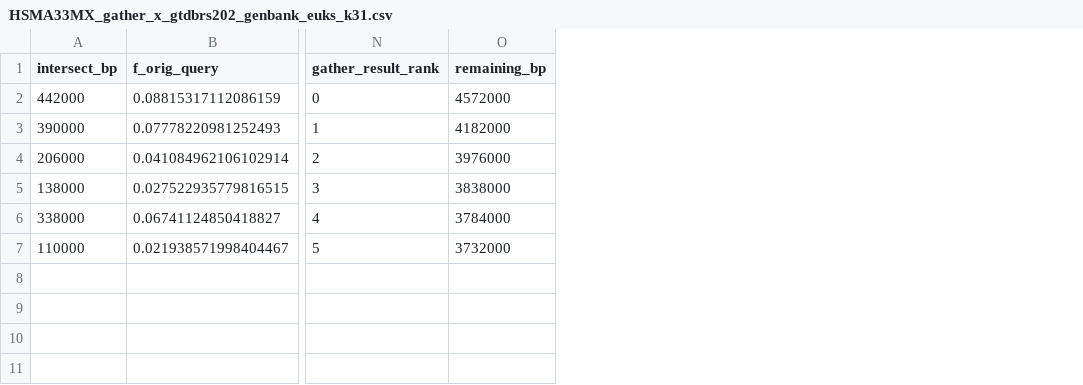
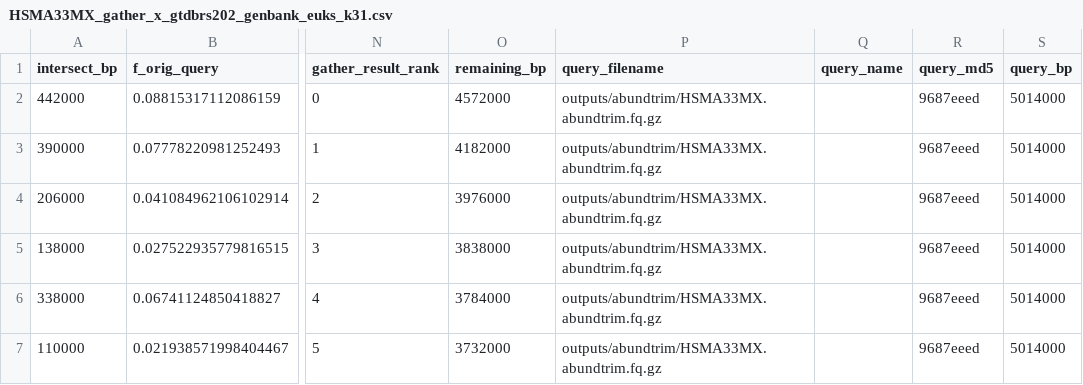
Before and after one commit to taylorreiter/2021-sourmash-taxonomy-hackathon, a CSV file: outputs/gather/HSMA33MX_gather_x_gtdbrs202_genbank_euks_k31.csv, drawn as a sheet; only a part is shown, gaps mark what is left out; the diff names each change by its address in the sheet, - before the commit and + after, or states it on an @@ line.

Commit message:
init upd with gather cols from sourmash 4.1.2

```diff
--- a/outputs/gather/HSMA33MX_gather_x_gtdbrs202_genbank_euks_k31.csv
+++ b/outputs/gather/HSMA33MX_gather_x_gtdbrs202_genbank_euks_k31.csv
+column P (query_filename), rows 2-7: all outputs/abundtrim/HSMA33MX.abundtrim.fq.gz
+column Q (query_name), empty
+column R (query_md5), rows 2-7: all 9687eeed
+column S (query_bp), rows 2-7: all 5014000
```
Also changed, not shown: outputs/gather/HSMA33MX_gather_x_gtdbrs202_k31.csv, 1 other file.
